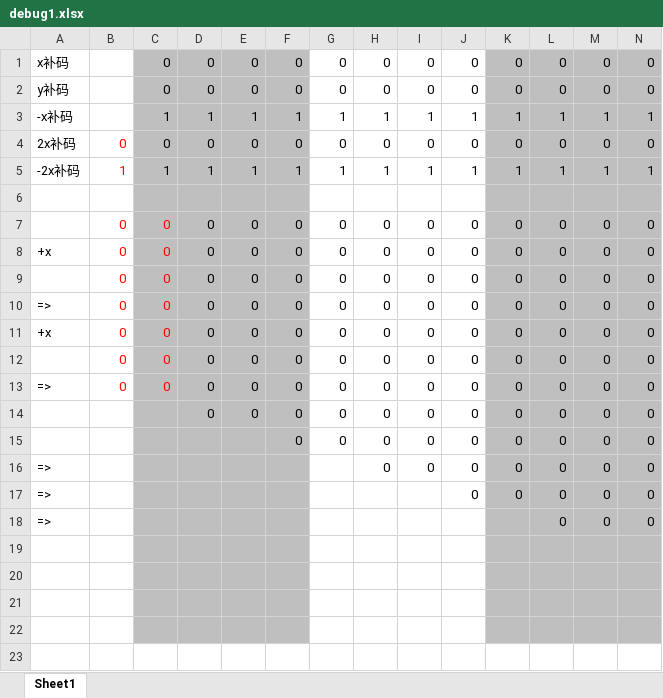
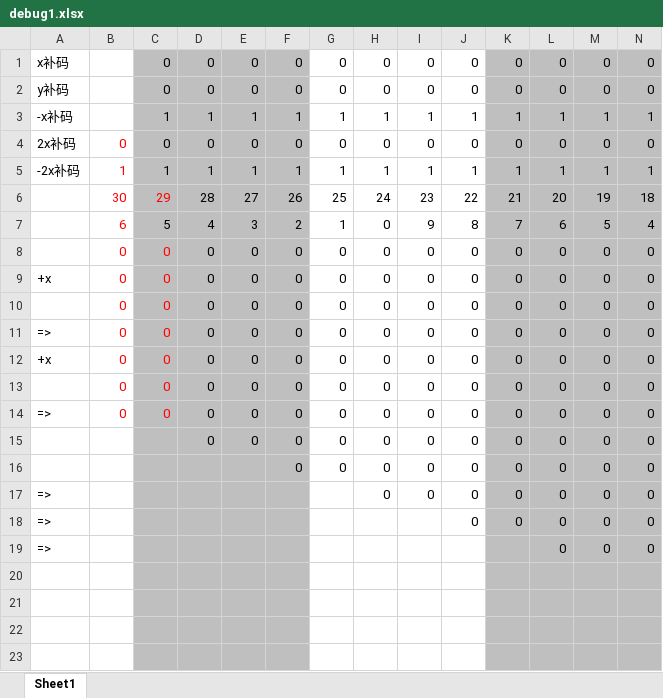
Before and after one commit to efJerryYang/computer-system, an Excel workbook: comp-organ/lab3/booth2/debug1.xlsx, sheet Sheet1, drawn as a sheet; only a part is shown; values as stored, in another font and other column widths than the file's, no borders; removed rows and columns are numbered as before the commit, all else as after; rows hold the shown columns only; the diff names each change by its address in the sheet, - before the commit and + after, or states it on an @@ line.

Commit message:
fix: booth, booth2 should not shift in finish step

```diff
--- a/comp-organ/lab3/booth2/debug1.xlsx (sheet Sheet1)
+++ b/comp-organ/lab3/booth2/debug1.xlsx (sheet Sheet1)
-row 6: (empty)
+row 6:  | 30 | 29 | 28 | 27 | 26 | 25 | 24 | 23 | 22 | 21 | 20 | 19 | 18
+row 7:  | 6 | 5 | 4 | 3 | 2 | 1 | 0 | 9 | 8 | 7 | 6 | 5 | 4
```
Also changed, not shown: 2 other files.
